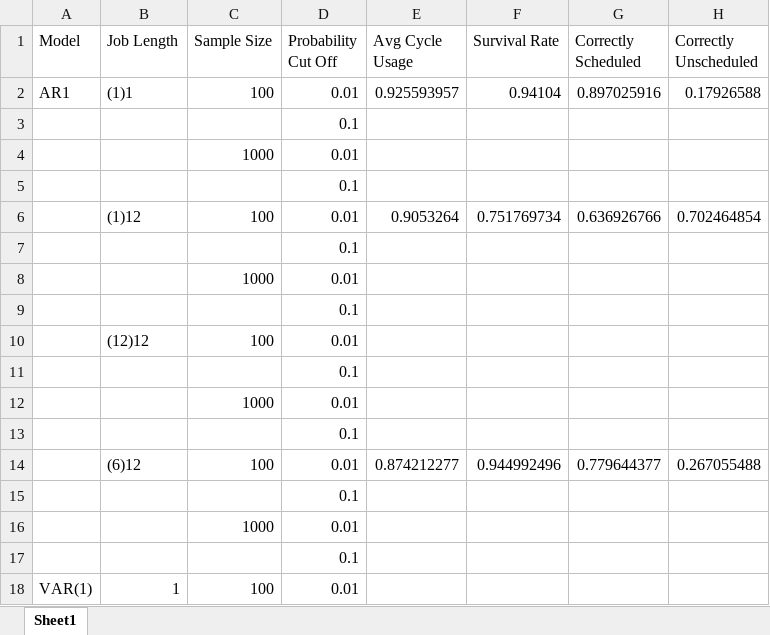
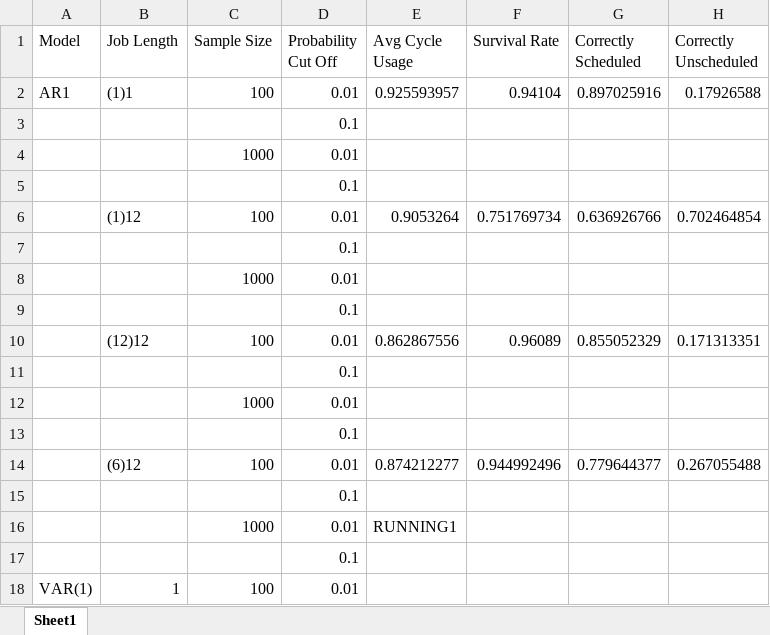
Before and after one commit to carlonlv/SSD-Benchmark-Analysis, an Excel workbook: ForegroundJobScheduler/results/summary avgs.xlsx, sheet Sheet1, drawn as a sheet; only a part is shown; values as stored, in another font and other column widths than the file's, no borders; removed rows and columns are numbered as before the commit, all else as after; the diff names each change by its address in the sheet, - before the commit and + after, or states it on an @@ line.

```diff
--- a/ForegroundJobScheduler/results/summary avgs.xlsx (sheet Sheet1)
+++ b/ForegroundJobScheduler/results/summary avgs.xlsx (sheet Sheet1)
-row 10:  | (12)12 | 100 | 0.01
+row 10:  | (12)12 | 100 | 0.01 | 0.862867556 | 0.96089 | 0.855052329 | 0.171313351
-E16 (Avg Cycle Usage): (empty)
+E16 (Avg Cycle Usage): RUNNING1
```
Also changed, not shown: ForegroundJobScheduler/results/summary.xlsx.
